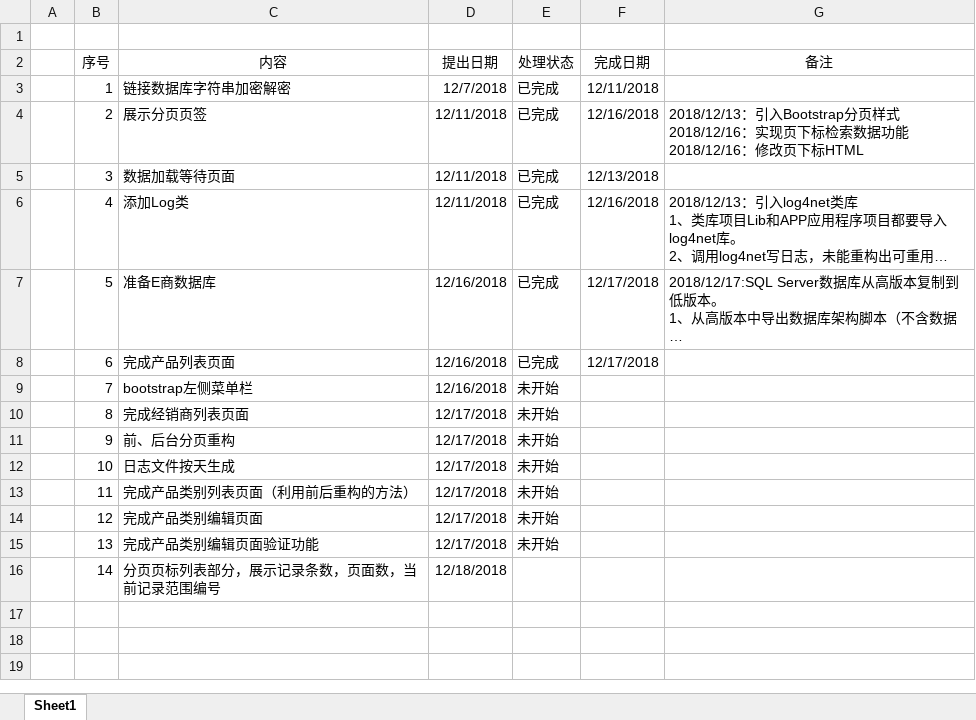
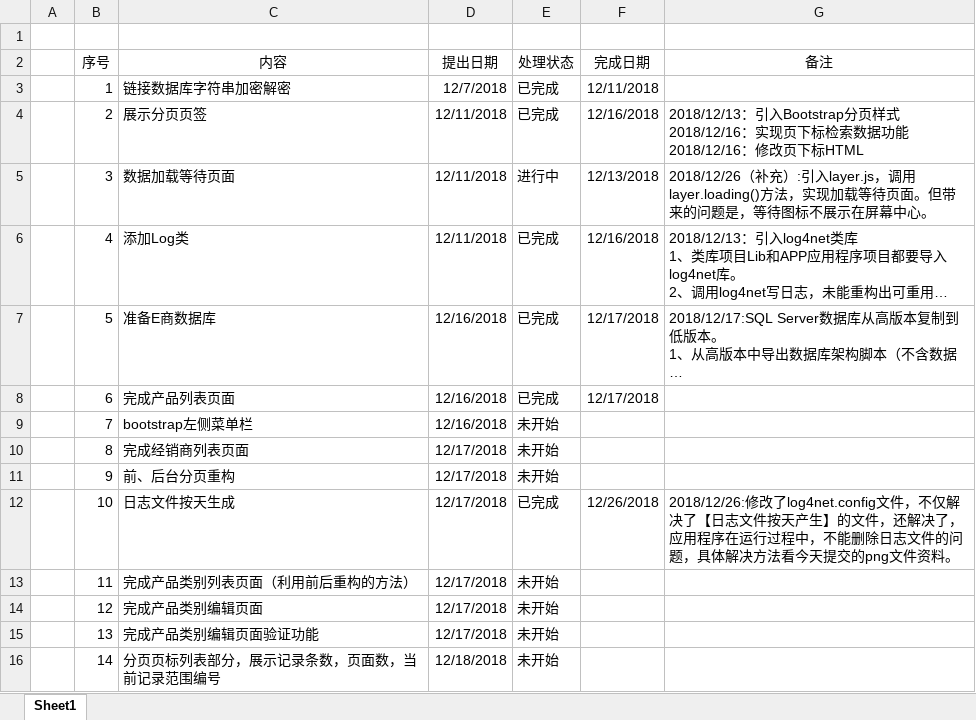
Before and after one commit to nnugaoz/Lib, an Excel workbook: ToDoList.xlsx, sheet Sheet1, drawn as a sheet; long unchanged cells end in …; values as stored, in another font and other column widths than the file's, no borders; the diff names each change by its address in the sheet, - before the commit and + after, or states it on an @@ line.

Commit message:
更新任务列表

```diff
--- a/ToDoList.xlsx (sheet Sheet1)
+++ b/ToDoList.xlsx (sheet Sheet1)
-E5 (处理状态): 已完成
+E5 (处理状态): 进行中
-G5 (备注): (empty)
+G5 (备注): 2018/12/26（补充）:引入layer.js，调用layer.loading()方法，实现加载等待页面。但带来的问题是，等待图标不展示在屏幕中心。
-E12 (处理状态): 未开始
+E12 (处理状态): 已完成
-F12 (完成日期): (empty)
+F12 (完成日期): 12/26/2018
-G12 (备注): (empty)
+G12 (备注): 2018/12/26:修改了log4net.config文件，不仅解决了【日志文件按天产生】的文件，还解决了，应用程序在运行过程中，不能删除日志文件的问题，具体解决方法看今天提交的png文件资料。
-E16 (处理状态): (empty)
+E16 (处理状态): 未开始
```
